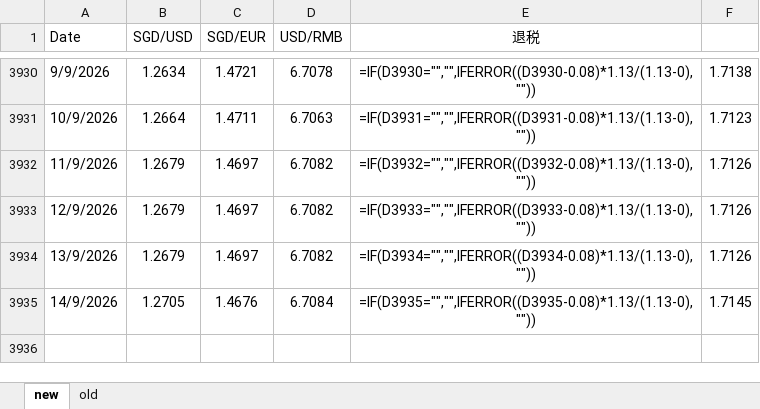
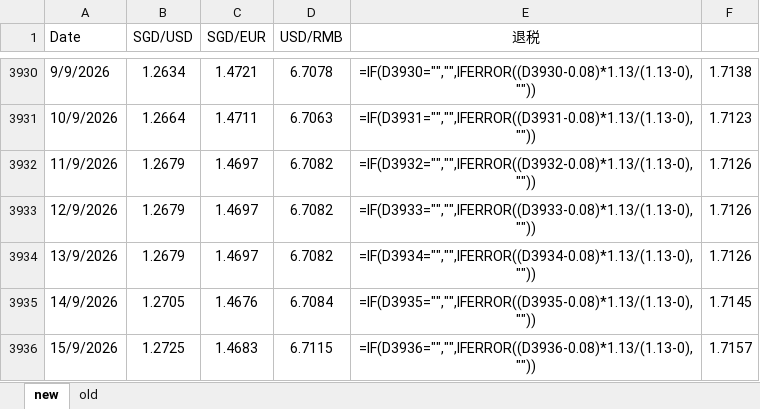
Before and after one commit to kokzeeho/fx-rate-sync, an Excel workbook: SGDUSD_Tracker.xlsx, sheet new, drawn as a sheet; only a part is shown, gaps mark what is left out; values as stored, in another font and other column widths than the file's, no borders; formulas without a stored value are shown as written; the diff names each change by its address in the sheet, - before the commit and + after, or states it on an @@ line.

Commit message:
Daily FX rate update 2026-09-15

```diff
--- a/SGDUSD_Tracker.xlsx (sheet new)
+++ b/SGDUSD_Tracker.xlsx (sheet new)
+row 3936: 15/9/2026 | 1.2725 | 1.4683 | 6.7115 | =IF(D3936="","",IFERROR((D3936-0.08)*1.13/(1.13-0),"")) | 1.7157
```
